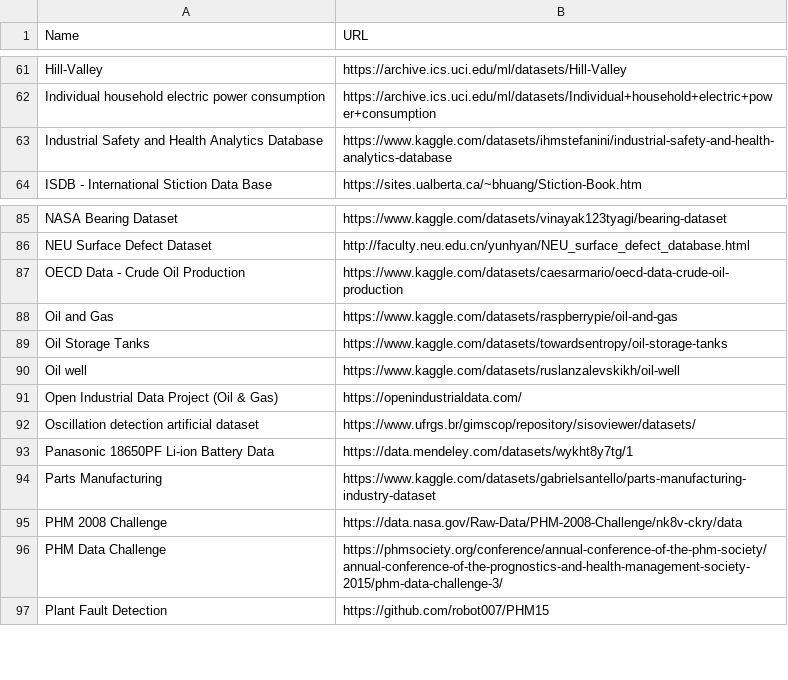
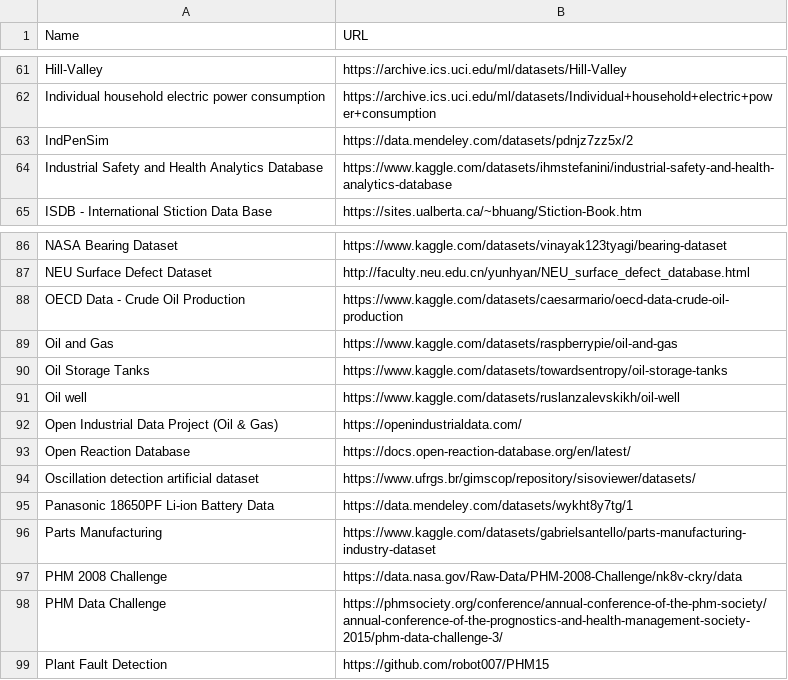
Before and after one commit to PUSHPAK-JAISWAL/awesome-industrial-datasets, a CSV file: datasets.csv, drawn as a sheet; only a part is shown, gaps mark what is left out.

Commit message:
add Open Reaction Database

```diff
--- a/datasets.csv
+++ b/datasets.csv
@@ -62,2 +62,3 @@ Hill-Valley,https://archive.ics.uci.edu/ml/datasets/Hill-Valley
 Individual household electric power consumption,https://archive.ics.uci.edu/ml/datasets/Individual+household+electric+power+consumption
+IndPenSim, https://data.mendeley.com/datasets/pdnjz7zz5x/2
 Industrial Safety and Health Analytics Database,https://www.kaggle.com/datasets/ihmstefanini/industrial-safety-and-health-analytics-database
@@ -91,2 +92,3 @@ Oil well,https://www.kaggle.com/datasets/ruslanzalevskikh/oil-well
 Open Industrial Data Project (Oil & Gas),https://openindustrialdata.com/
+Open Reaction Database, https://docs.open-reaction-database.org/en/latest/
 Oscillation detection artificial dataset,https://www.ufrgs.br/gimscop/repository/sisoviewer/datasets/
```
Also changed, not shown: 6 other files.
